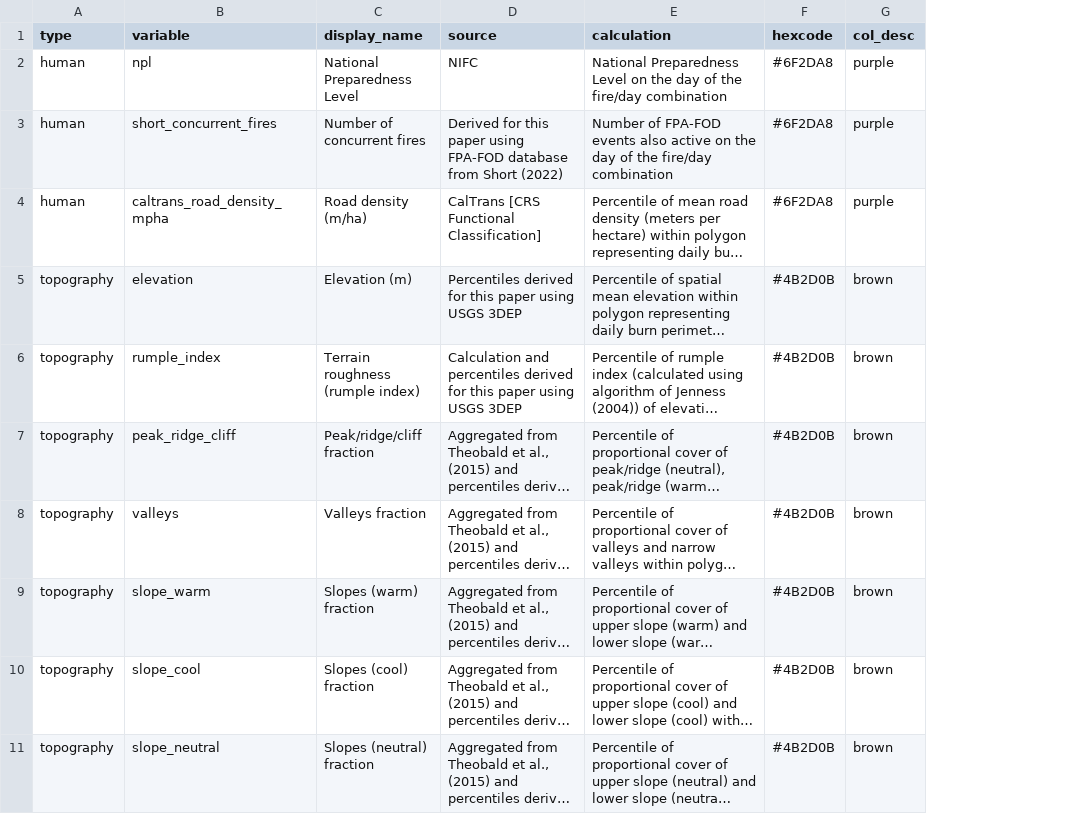
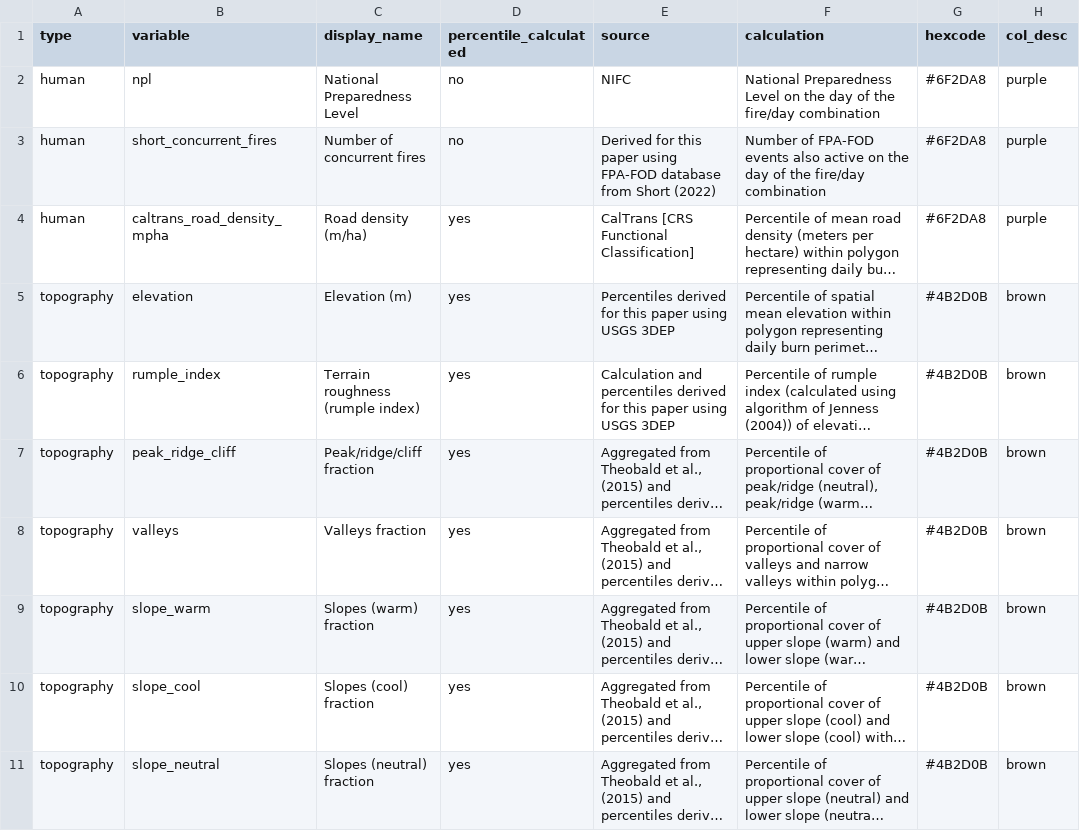
Before and after one commit to mikoontz/megafired-california, a CSV file: data/out/drivers/driver-descriptions.csv, drawn as a sheet; only a part is shown; long unchanged cells end in …; the diff covers the shown part only; the diff names each change by its address in the sheet, - before the commit and + after, or states it on an @@ line.

```diff
--- a/data/out/drivers/driver-descriptions.csv
+++ b/data/out/drivers/driver-descriptions.csv
+column D (percentile_calculated), rows 2-11: no | no | yes | yes | yes | yes | yes | yes | yes | yes
```
Also changed, not shown: 5 edited cells elsewhere in this file, 5 other files.
